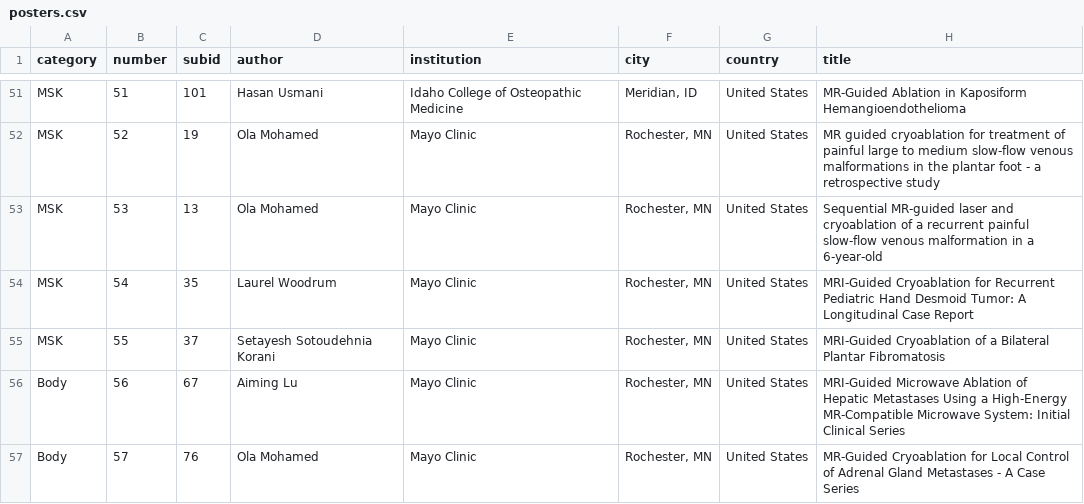
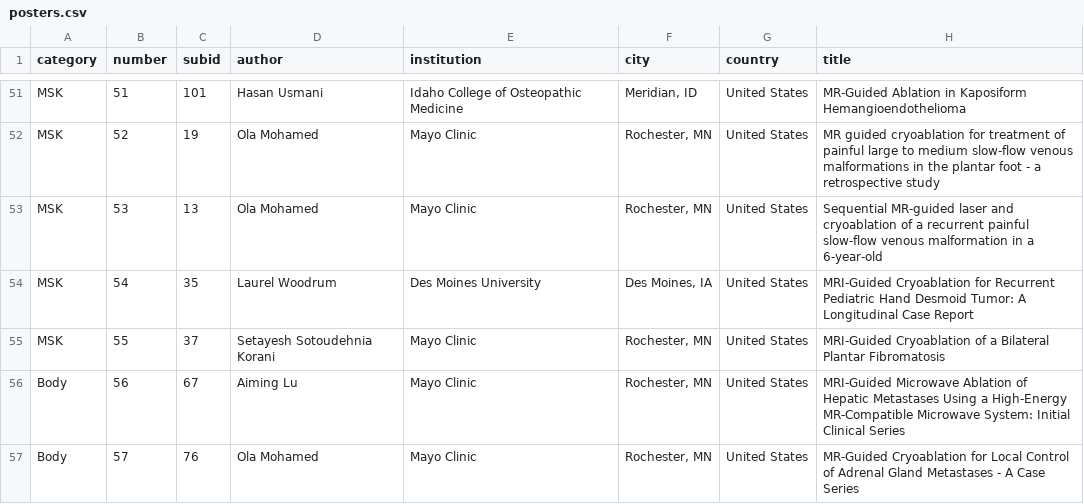
Before and after one commit to imri2026/imri2026.github.io, a CSV file: _program/posters.csv, drawn as a sheet; only a part is shown, gaps mark what is left out.

```diff
--- a/_program/posters.csv
+++ b/_program/posters.csv
@@ -53,3 +53,3 @@ MSK,52,19,Ola Mohamed,Mayo Clinic,"Rochester, MN",United States,MR guided cryoab
 MSK,53,13,Ola Mohamed,Mayo Clinic,"Rochester, MN",United States,Sequential MR-guided laser and cryoablation of a recurrent painful slow-flow venous malformation in a 6-year-old
-MSK,54,35,Laurel Woodrum,Mayo Clinic,"Rochester, MN",United States,MRI-Guided Cryoablation for Recurrent Pediatric Hand Desmoid Tumor: A Longitudinal Case Report
+MSK,54,35,Laurel Woodrum,Des Moines University,"Des Moines, IA",United States,MRI-Guided Cryoablation for Recurrent Pediatric Hand Desmoid Tumor: A Longitudinal Case Report
 MSK,55,37,Setayesh Sotoudehnia Korani,Mayo Clinic,"Rochester, MN",United States,MRI-Guided Cryoablation of a Bilateral Plantar Fibromatosis
```
Also changed, not shown: _program/program.csv, 3 other files.
